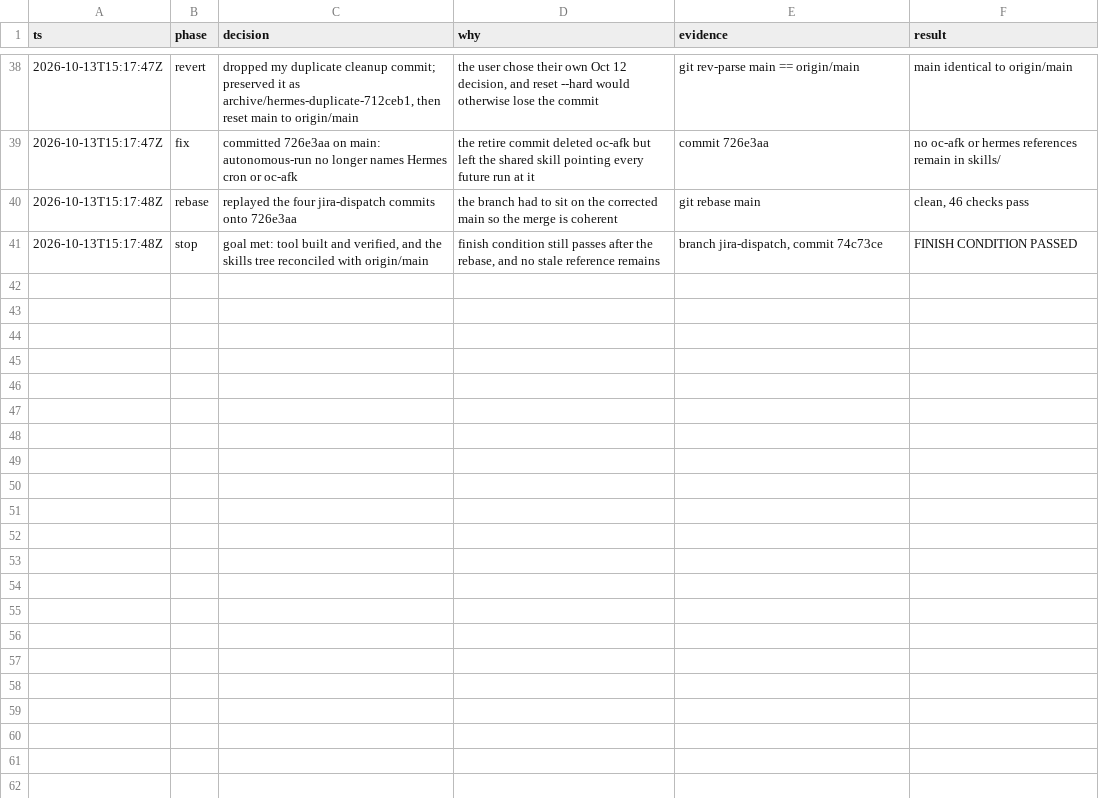
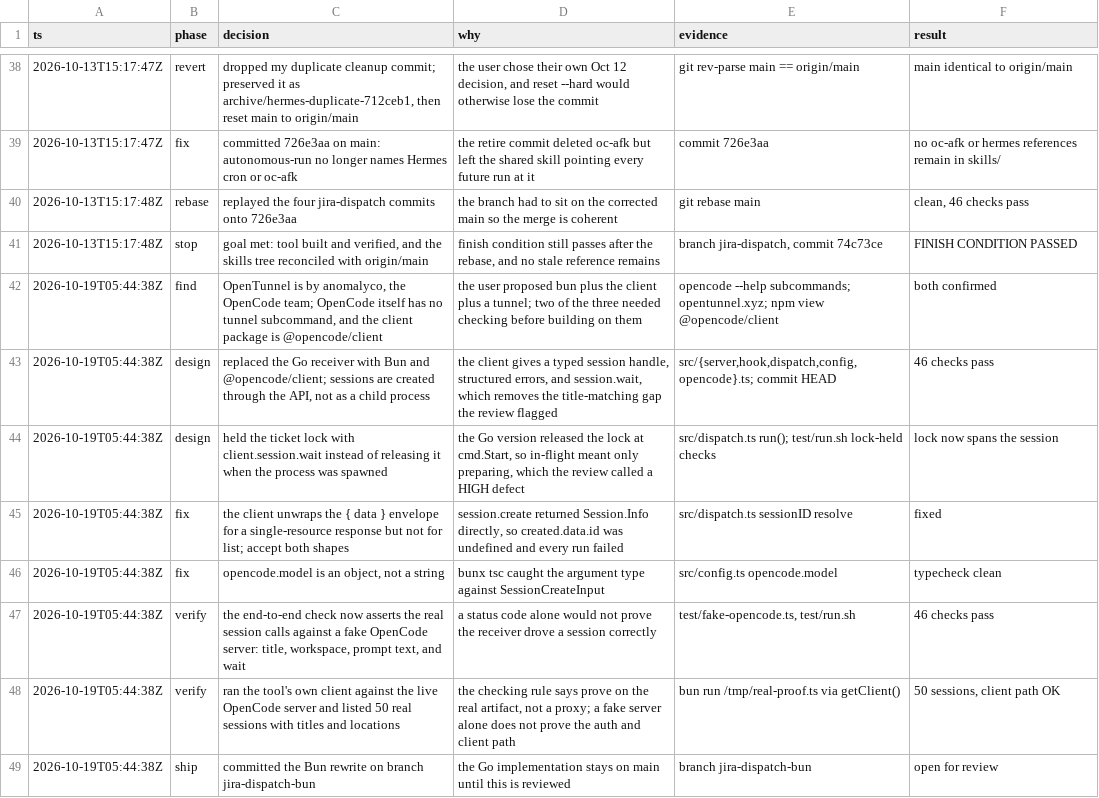
Before and after one commit to HT2Knock/agent-skills, a TSV file: decisions.tsv, drawn as a sheet; only a part is shown, gaps mark what is left out; the diff names each change by its address in the sheet, - before the commit and + after, or states it on an @@ line.

Commit message:
jira-dispatch: rewrite the receiver in Bun with @opencode/client
The Go version shelled out to 'opencode run' and matched sessions by title.
This uses the generated TypeScript client instead:

- session.create({ title, location }) then session.prompt({ sessionID, text })
- session.wait holds the ticket lock until the session actually ends, which
  closes the title-matching gap and the lock-released-at-spawn defect
- structured errors instead of scraping a log

Also replaces the fake launcher in the end-to-end check with a fake OpenCode
server that records every request, so the check proves the session title, the
workspace, the prompt text and the wait rather than a status code. 46 checks.

Verified against the real service: the tool's own client listed 50 live
sessions from the running OpenCode server. bunx tsc --noEmit is clean.

opentunnel replaces tailscale funnel in the docs, with its trust boundary
stated.

```diff
--- a/decisions.tsv
+++ b/decisions.tsv
+row 42: 2026-10-19T05:44:38Z | find | OpenTunnel is by anomalyco, the OpenCode team; OpenCode itself has no tunnel subcommand, and the client package is @opencode/client | the user proposed bun plus the client plus a tunnel; two of the three needed checking before building on them | opencode --help subcommands; opentunnel.xyz; npm view @opencode/client | both confirmed
+row 43: 2026-10-19T05:44:38Z | design | replaced the Go receiver with Bun and @opencode/client; sessions are created through the API, not as a child process | the client gives a typed session handle, structured errors, and session.wait, which removes the title-matching gap the review flagged | src/{server,hook,dispatch,config,opencode}.ts; commit HEAD | 46 checks pass
+row 44: 2026-10-19T05:44:38Z | design | held the ticket lock with client.session.wait instead of releasing it when the process was spawned | the Go version released the lock at cmd.Start, so in-flight meant only preparing, which the review called a HIGH defect | src/dispatch.ts run(); test/run.sh lock-held checks | lock now spans the session
+row 45: 2026-10-19T05:44:38Z | fix | the client unwraps the { data } envelope for a single-resource response but not for list; accept both shapes | session.create returned Session.Info directly, so created.data.id was undefined and every run failed | src/dispatch.ts sessionID resolve | fixed
+row 46: 2026-10-19T05:44:38Z | fix | opencode.model is an object, not a string | bunx tsc caught the argument type against SessionCreateInput | src/config.ts opencode.model | typecheck clean
+row 47: 2026-10-19T05:44:38Z | verify | the end-to-end check now asserts the real session calls against a fake OpenCode server: title, workspace, prompt text, and wait | a status code alone would not prove the receiver drove a session correctly | test/fake-opencode.ts, test/run.sh | 46 checks pass
+row 48: 2026-10-19T05:44:38Z | verify | ran the tool's own client against the live OpenCode server and listed 50 real sessions with titles and locations | the checking rule says prove on the real artifact, not a proxy; a fake server alone does not prove the auth and client path | bun run /tmp/real-proof.ts via getClient() | 50 sessions, client path OK
+row 49: 2026-10-19T05:44:38Z | ship | committed the Bun rewrite on branch jira-dispatch-bun | the Go implementation stays on main until this is reviewed | branch jira-dispatch-bun | open for review
```
Also changed, not shown: 21 other files.
